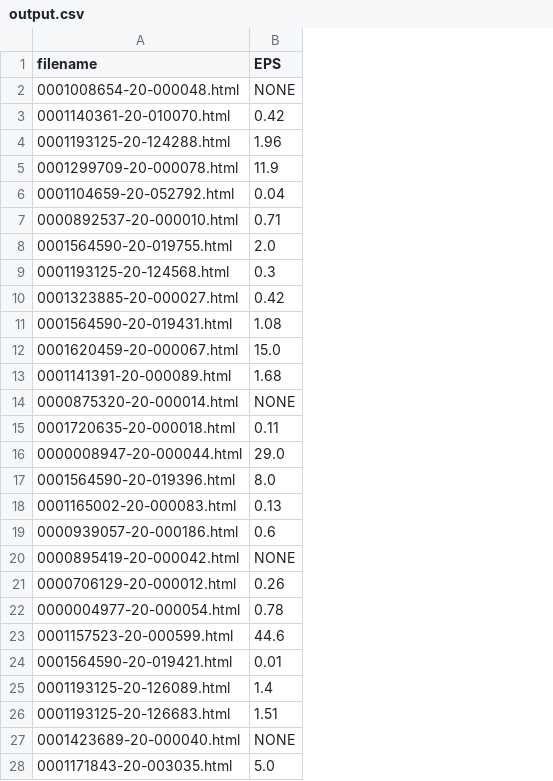
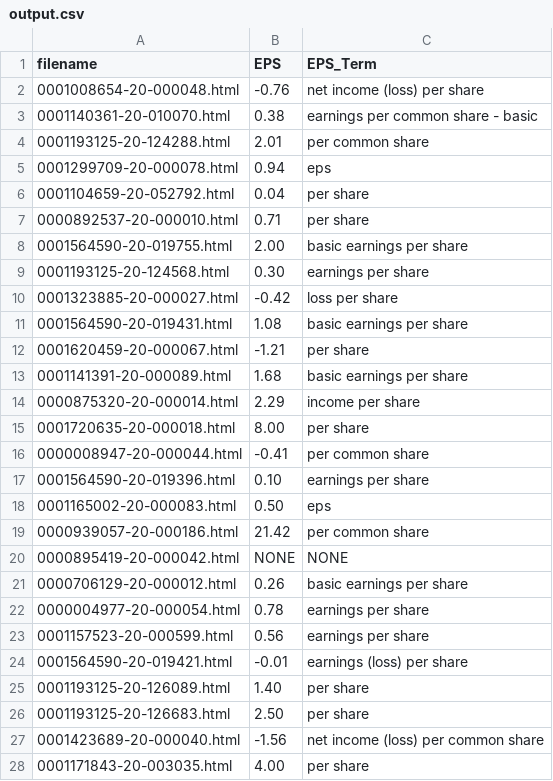
Before and after one commit to kenneally15/TrexQuant, a CSV file: output.csv, drawn as a sheet; only a part is shown; the diff covers the shown part only; the diff names each change by its address in the sheet, - before the commit and + after, or states it on an @@ line.

Commit message:
Parser for the data

```diff
--- a/output.csv
+++ b/output.csv
+column C (EPS_Term), rows 2-28: net income (loss) per share | earnings per common share - basic | per common share | eps | per share | per share | basic earnings per share | earnings per share | loss per share | basic earnings per share | per share | basic earnings per share | income per share | per share | per common share | earnings per share | eps | per common share | NONE | basic earnings per share | earnings per share | earnings per share | earnings (loss) per share | per share | per share | net income (loss) per common share | per share
-B2 (EPS): NONE
+B2 (EPS): -0.76
-B3 (EPS): 0.42
+B3 (EPS): 0.38
-B4 (EPS): 1.96
+B4 (EPS): 2.01
-B5 (EPS): 11.9
+B5 (EPS): 0.94
-B8 (EPS): 2.0
+B8 (EPS): 2.00
-B9 (EPS): 0.3
+B9 (EPS): 0.30
-B10 (EPS): 0.42
+B10 (EPS): -0.42
-B12 (EPS): 15.0
+B12 (EPS): -1.21
-B14 (EPS): NONE
+B14 (EPS): 2.29
-B15 (EPS): 0.11
+B15 (EPS): 8.00
-B16 (EPS): 29.0
+B16 (EPS): -0.41
-B17 (EPS): 8.0
+B17 (EPS): 0.10
-B18 (EPS): 0.13
+B18 (EPS): 0.50
-B19 (EPS): 0.6
+B19 (EPS): 21.42
-B23 (EPS): 44.6
+B23 (EPS): 0.56
-B24 (EPS): 0.01
+B24 (EPS): -0.01
-B25 (EPS): 1.4
+B25 (EPS): 1.40
-B26 (EPS): 1.51
+B26 (EPS): 2.50
-B27 (EPS): NONE
+B27 (EPS): -1.56
-B28 (EPS): 5.0
+B28 (EPS): 4.00
```
Also changed, not shown: 20 edited cells elsewhere in this file, 2 other files.
